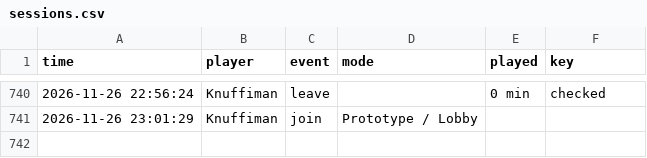
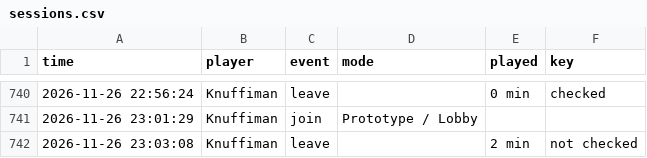
Before and after one commit to knuffiman/online-watch, a CSV file: sessions.csv, drawn as a sheet; only a part is shown, gaps mark what is left out; the diff names each change by its address in the sheet, - before the commit and + after, or states it on an @@ line.

```diff
--- a/sessions.csv
+++ b/sessions.csv
+row 742: 2026-11-26 23:03:08 | Knuffiman | leave |  | 2 min | not checked
```
Also changed, not shown: 1 other file.
